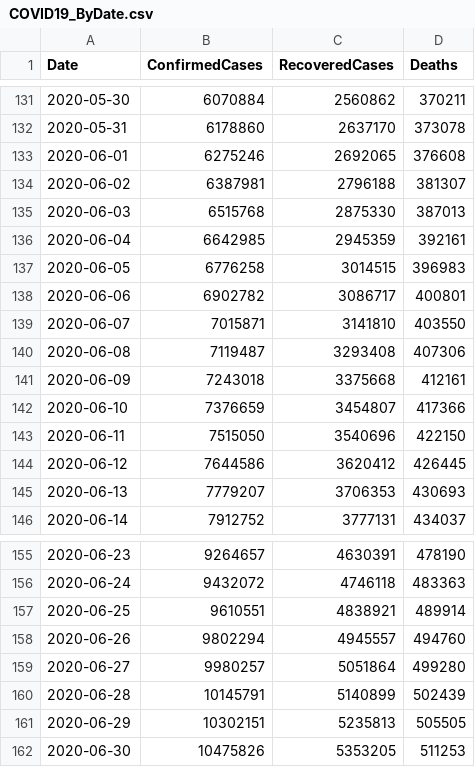
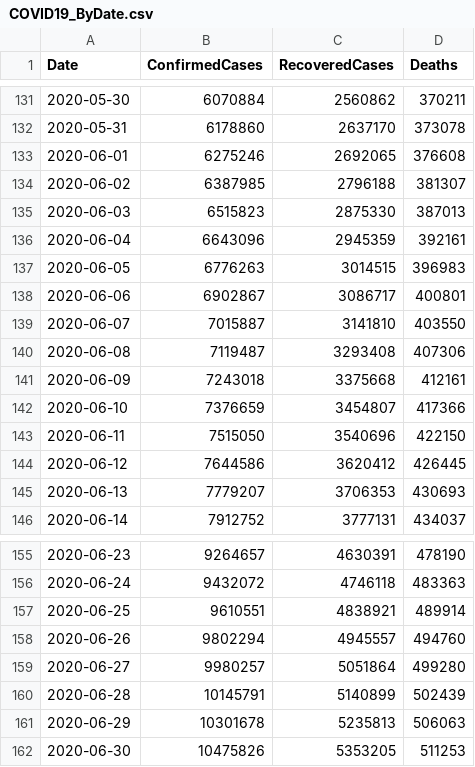
Before and after one commit to kevorkkeheian/covid-19-archived, a CSV file: datasets/COVID19_ByDate.csv, drawn as a sheet; only a part is shown, gaps mark what is left out.

```diff
--- a/datasets/COVID19_ByDate.csv
+++ b/datasets/COVID19_ByDate.csv
@@ -133,8 +133,8 @@ Date,ConfirmedCases,RecoveredCases,Deaths
 2020-06-01,6275246,2692065,376608
-2020-06-02,6387981,2796188,381307
-2020-06-03,6515768,2875330,387013
-2020-06-04,6642985,2945359,392161
-2020-06-05,6776258,3014515,396983
-2020-06-06,6902782,3086717,400801
-2020-06-07,7015871,3141810,403550
+2020-06-02,6387985,2796188,381307
+2020-06-03,6515823,2875330,387013
+2020-06-04,6643096,2945359,392161
+2020-06-05,6776263,3014515,396983
+2020-06-06,6902867,3086717,400801
+2020-06-07,7015887,3141810,403550
 2020-06-08,7119487,3293408,407306
@@ -160,3 +160,3 @@ Date,ConfirmedCases,RecoveredCases,Deaths
 2020-06-28,10145791,5140899,502439
-2020-06-29,10302151,5235813,505505
+2020-06-29,10301678,5235813,506063
 2020-06-30,10475826,5353205,511253
```
